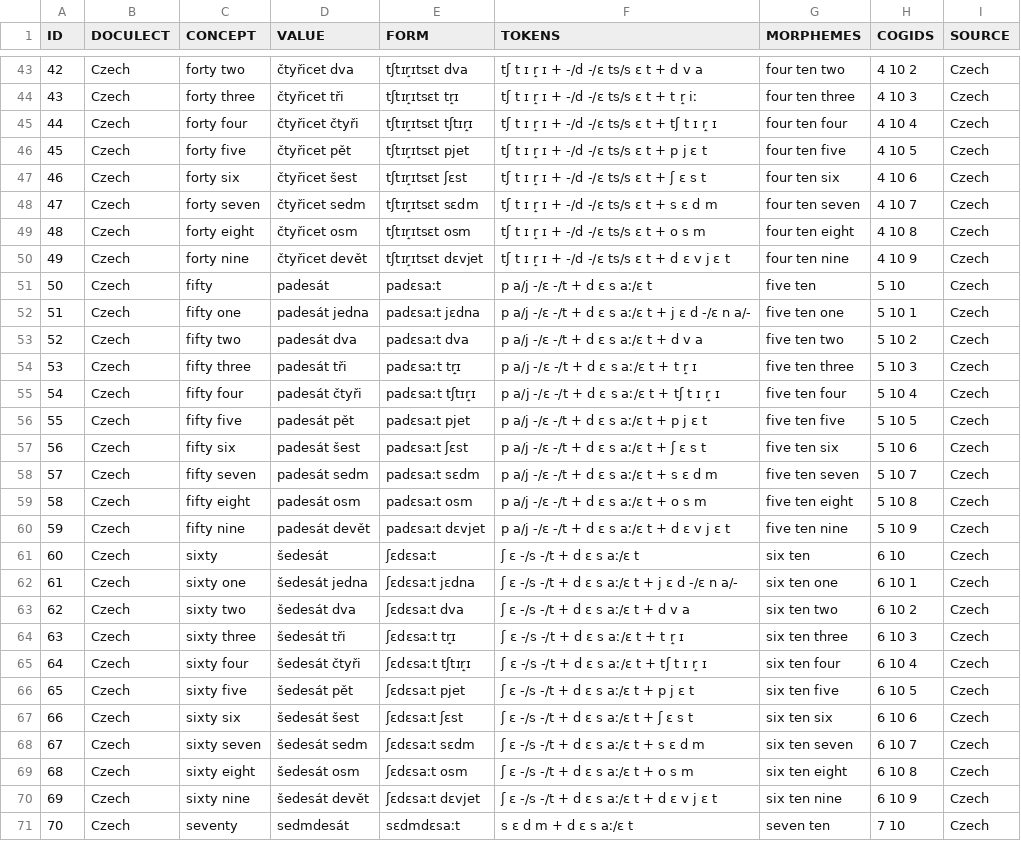
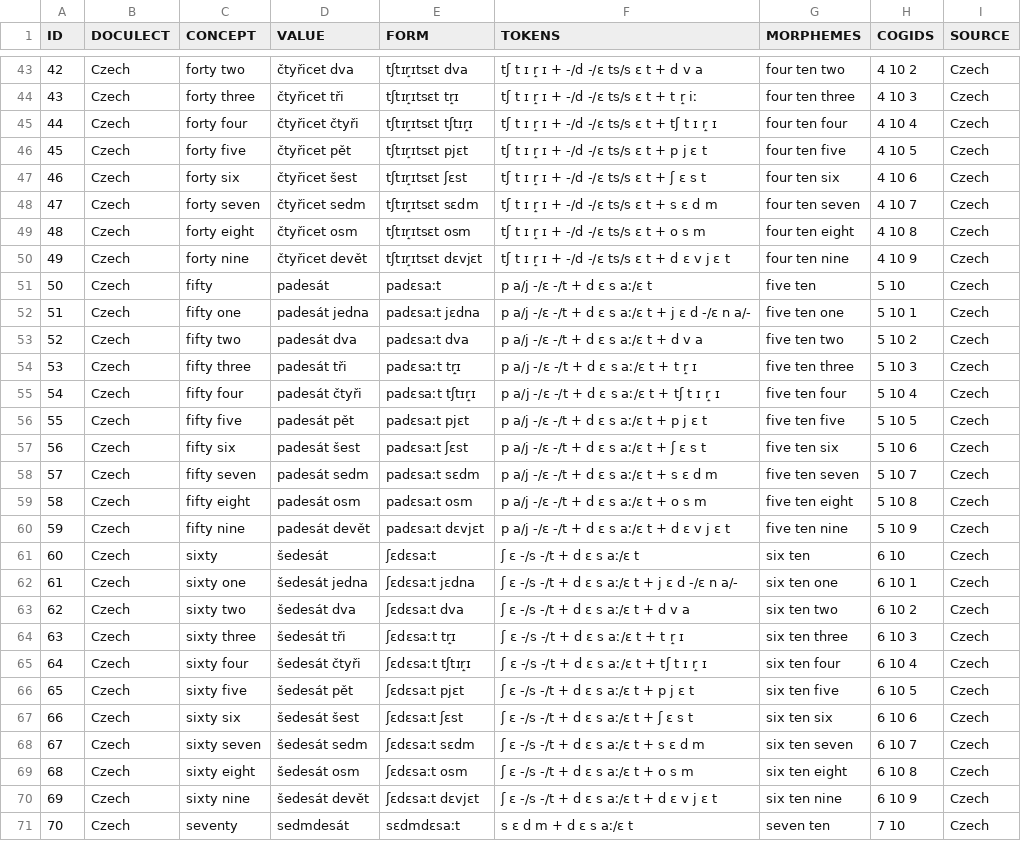
Before and after one commit to numeralbank/cosinus, a TSV file: raw/done/czech.tsv, drawn as a sheet; only a part is shown, gaps mark what is left out; the diff covers the shown part only.

Commit message:
Update

```diff
--- a/raw/done/czech.tsv
+++ b/raw/done/czech.tsv
@@ -45,3 +45,3 @@ ID	DOCULECT	CONCEPT	VALUE	FORM	TOKENS	MORPHEMES	COGIDS	SOURCE
 44	Czech	forty four	čtyřicet čtyři	tʃtɪr̝ɪtsɛt tʃtɪr̝ɪ	tʃ t ɪ r̝ ɪ + -/d -/ɛ ts/s ɛ t + tʃ t ɪ r̝ ɪ	four ten four	4 10 4	Czech
-45	Czech	forty five	čtyřicet pět	tʃtɪr̝ɪtsɛt pjet	tʃ t ɪ r̝ ɪ + -/d -/ɛ ts/s ɛ t + p j ɛ t	four ten five	4 10 5	Czech
+45	Czech	forty five	čtyřicet pět	tʃtɪr̝ɪtsɛt pjɛt	tʃ t ɪ r̝ ɪ + -/d -/ɛ ts/s ɛ t + p j ɛ t	four ten five	4 10 5	Czech
 46	Czech	forty six	čtyřicet šest	tʃtɪr̝ɪtsɛt ʃɛst	tʃ t ɪ r̝ ɪ + -/d -/ɛ ts/s ɛ t + ʃ ɛ s t	four ten six	4 10 6	Czech
@@ -49,3 +49,3 @@ ID	DOCULECT	CONCEPT	VALUE	FORM	TOKENS	MORPHEMES	COGIDS	SOURCE
 48	Czech	forty eight	čtyřicet osm	tʃtɪr̝ɪtsɛt osm	tʃ t ɪ r̝ ɪ + -/d -/ɛ ts/s ɛ t + o s m	four ten eight	4 10 8	Czech
-49	Czech	forty nine	čtyřicet devět	tʃtɪr̝ɪtsɛt dɛvjet	tʃ t ɪ r̝ ɪ + -/d -/ɛ ts/s ɛ t + d ɛ v j ɛ t	four ten nine	4 10 9	Czech
+49	Czech	forty nine	čtyřicet devět	tʃtɪr̝ɪtsɛt dɛvjɛt	tʃ t ɪ r̝ ɪ + -/d -/ɛ ts/s ɛ t + d ɛ v j ɛ t	four ten nine	4 10 9	Czech
 50	Czech	fifty 	padesát	padɛsaːt	p a/j -/ɛ -/t + d ɛ s aː/ɛ t	five ten	5 10	Czech
@@ -55,3 +55,3 @@ ID	DOCULECT	CONCEPT	VALUE	FORM	TOKENS	MORPHEMES	COGIDS	SOURCE
 54	Czech	fifty four	padesát čtyři	padɛsaːt tʃtɪr̝ɪ	p a/j -/ɛ -/t + d ɛ s aː/ɛ t + tʃ t ɪ r̝ ɪ	five ten four	5 10 4	Czech
-55	Czech	fifty five	padesát pět	padɛsaːt pjet	p a/j -/ɛ -/t + d ɛ s aː/ɛ t + p j ɛ t	five ten five	5 10 5	Czech
+55	Czech	fifty five	padesát pět	padɛsaːt pjɛt	p a/j -/ɛ -/t + d ɛ s aː/ɛ t + p j ɛ t	five ten five	5 10 5	Czech
 56	Czech	fifty six	padesát šest	padɛsaːt ʃɛst	p a/j -/ɛ -/t + d ɛ s aː/ɛ t + ʃ ɛ s t	five ten six	5 10 6	Czech
@@ -59,3 +59,3 @@ ID	DOCULECT	CONCEPT	VALUE	FORM	TOKENS	MORPHEMES	COGIDS	SOURCE
 58	Czech	fifty eight	padesát osm	padɛsaːt osm	p a/j -/ɛ -/t + d ɛ s aː/ɛ t + o s m	five ten eight	5 10 8	Czech
-59	Czech	fifty nine	padesát devět	padɛsaːt dɛvjet	p a/j -/ɛ -/t + d ɛ s aː/ɛ t + d ɛ v j ɛ t	five ten nine	5 10 9	Czech
+59	Czech	fifty nine	padesát devět	padɛsaːt dɛvjɛt	p a/j -/ɛ -/t + d ɛ s aː/ɛ t + d ɛ v j ɛ t	five ten nine	5 10 9	Czech
 60	Czech	sixty 	šedesát	ʃɛdɛsaːt	ʃ ɛ -/s -/t + d ɛ s aː/ɛ t	six ten	6 10	Czech
@@ -65,3 +65,3 @@ ID	DOCULECT	CONCEPT	VALUE	FORM	TOKENS	MORPHEMES	COGIDS	SOURCE
 64	Czech	sixty four	šedesát čtyři	ʃɛdɛsaːt tʃtɪr̝ɪ	ʃ ɛ -/s -/t + d ɛ s aː/ɛ t + tʃ t ɪ r̝ ɪ	six ten four	6 10 4	Czech
-65	Czech	sixty five	šedesát pět	ʃɛdɛsaːt pjet	ʃ ɛ -/s -/t + d ɛ s aː/ɛ t + p j ɛ t	six ten five	6 10 5	Czech
+65	Czech	sixty five	šedesát pět	ʃɛdɛsaːt pjɛt	ʃ ɛ -/s -/t + d ɛ s aː/ɛ t + p j ɛ t	six ten five	6 10 5	Czech
 66	Czech	sixty six	šedesát šest	ʃɛdɛsaːt ʃɛst	ʃ ɛ -/s -/t + d ɛ s aː/ɛ t + ʃ ɛ s t	six ten six	6 10 6	Czech
@@ -69,3 +69,3 @@ ID	DOCULECT	CONCEPT	VALUE	FORM	TOKENS	MORPHEMES	COGIDS	SOURCE
 68	Czech	sixty eight	šedesát osm	ʃɛdɛsaːt osm	ʃ ɛ -/s -/t + d ɛ s aː/ɛ t + o s m	six ten eight	6 10 8	Czech
-69	Czech	sixty nine	šedesát devět	ʃɛdɛsaːt dɛvjet	ʃ ɛ -/s -/t + d ɛ s aː/ɛ t + d ɛ v j ɛ t	six ten nine	6 10 9	Czech
+69	Czech	sixty nine	šedesát devět	ʃɛdɛsaːt dɛvjɛt	ʃ ɛ -/s -/t + d ɛ s aː/ɛ t + d ɛ v j ɛ t	six ten nine	6 10 9	Czech
 70	Czech	seventy 	sedmdesát	sɛdmdɛsaːt	s ɛ d m + d ɛ s aː/ɛ t	seven ten	7 10	Czech
```
Also changed, not shown: 6 edited cells elsewhere in this file.
